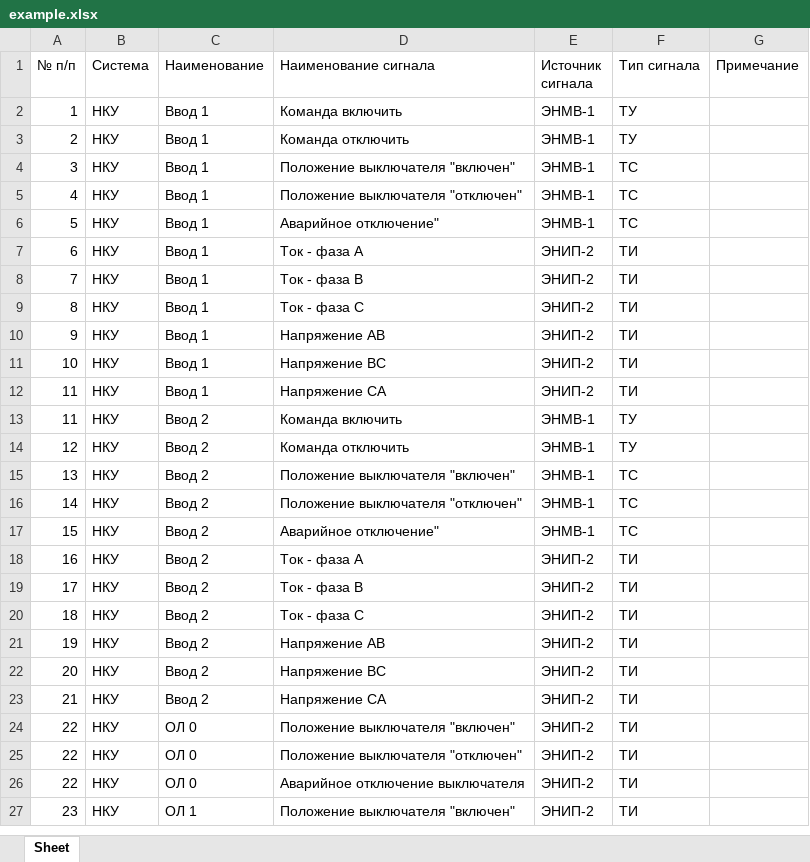
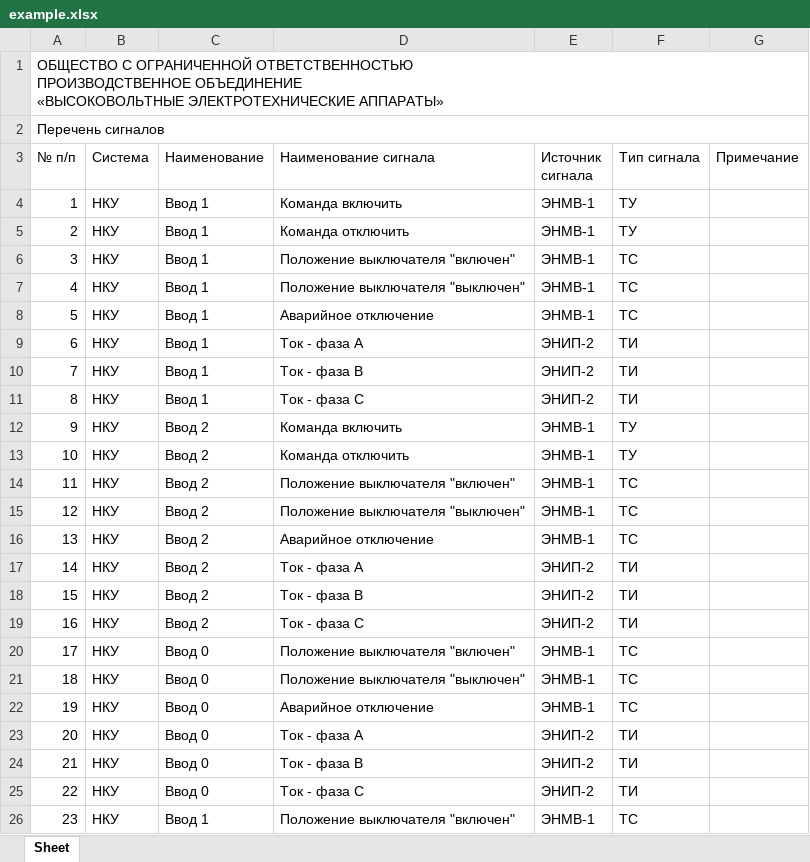
Before and after one commit to KlimovArtem/asu_reports, an Excel workbook: temp/example.xlsx, sheet Sheet, drawn as a sheet; only a part is shown; values as stored, in another font and other column widths than the file's, no cell formats; charts and pictures not drawn; removed rows and columns are numbered as before the commit, all else as after; ↵ is a line break in a cell; the diff covers the shown part only; the diff names each change by its address in the sheet, - before the commit and + after, or states it on an @@ line.

```diff
--- a/temp/example.xlsx (sheet Sheet)
+++ b/temp/example.xlsx (sheet Sheet)
+row 1: ОБЩЕСТВО С ОГРАНИЧЕННОЙ ОТВЕТСТВЕННОСТЬЮ ↵ ПРОИЗВОДСТВЕННОЕ ОБЪЕДИНЕНИЕ ↵ «ВЫСОКОВОЛЬТНЫЕ ЭЛЕКТРОТЕХНИЧЕСКИЕ АППАРАТЫ»
+row 2: Перечень сигналов
-D7 (Наименование сигнала): Положение выключателя "отключен"
+D7 (Наименование сигнала): Положение выключателя "выключен"
-D8 (Наименование сигнала): Аварийное отключение"
+D8 (Наименование сигнала): Аварийное отключение
-C12:C13 (Наименование): Ввод 1
+C12:C13 (Наименование): Ввод 2
-D12 (Наименование сигнала): Напряжение AB
+D12 (Наименование сигнала): Команда включить
-E12:E13 (Источник сигнала): ЭНИП-2
+E12:E13 (Источник сигнала): ЭНМВ-1
-F12:F13 (Тип сигнала): ТИ
+F12:F13 (Тип сигнала): ТУ
-D13 (Наименование сигнала): Напряжение BC
+D13 (Наименование сигнала): Команда отключить
-row 12: 11 | НКУ | Ввод 1 | Напряжение CA | ЭНИП-2 | ТИ
-D14 (Наименование сигнала): Команда включить
+D14 (Наименование сигнала): Положение выключателя "включен"
-F14:F15 (Тип сигнала): ТУ
+F14:F15 (Тип сигнала): ТС
-D15 (Наименование сигнала): Команда отключить
+D15 (Наименование сигнала): Положение выключателя "выключен"
-D16 (Наименование сигнала): Положение выключателя "включен"
+D16 (Наименование сигнала): Аварийное отключение
-D17 (Наименование сигнала): Положение выключателя "отключен"
+D17 (Наименование сигнала): Ток - фаза A
-E17:E18 (Источник сигнала): ЭНМВ-1
+E17:E18 (Источник сигнала): ЭНИП-2
-F17:F18 (Тип сигнала): ТС
+F17:F18 (Тип сигнала): ТИ
-D18 (Наименование сигнала): Аварийное отключение"
+D18 (Наименование сигнала): Ток - фаза B
-D19 (Наименование сигнала): Ток - фаза A
+D19 (Наименование сигнала): Ток - фаза C
-C20:C24 (Наименование): Ввод 2
+C20:C24 (Наименование): Ввод 0
-D20 (Наименование сигнала): Ток - фаза B
+D20 (Наименование сигнала): Положение выключателя "включен"
-E20:E22 (Источник сигнала): ЭНИП-2
+E20:E22 (Источник сигнала): ЭНМВ-1
-F20:F22 (Тип сигнала): ТИ
+F20:F22 (Тип сигнала): ТС
-D21 (Наименование сигнала): Ток - фаза C
+D21 (Наименование сигнала): Положение выключателя "выключен"
-D22 (Наименование сигнала): Напряжение AB
+D22 (Наименование сигнала): Аварийное отключение
-D23 (Наименование сигнала): Напряжение BC
+D23 (Наименование сигнала): Ток - фаза A
-D24 (Наименование сигнала): Напряжение CA
+D24 (Наименование сигнала): Ток - фаза B
-row 24: 22 | НКУ | ОЛ 0 | Положение выключателя "включен" | ЭНИП-2 | ТИ
-row 25: 22 | НКУ | ОЛ 0 | Положение выключателя "отключен" | ЭНИП-2 | ТИ
-C25 (Наименование): ОЛ 0
+C25 (Наименование): Ввод 0
-D25 (Наименование сигнала): Аварийное отключение выключателя
+D25 (Наименование сигнала): Ток - фаза C
-C26 (Наименование): ОЛ 1
+C26 (Наименование): Ввод 1
-E26 (Источник сигнала): ЭНИП-2
+E26 (Источник сигнала): ЭНМВ-1
-F26 (Тип сигнала): ТИ
+F26 (Тип сигнала): ТС
```
Also changed, not shown: 18 added rows, 6 removed rows and 16 edited cells elsewhere in this sheet, cell formats, charts or pictures, 4 other files.
